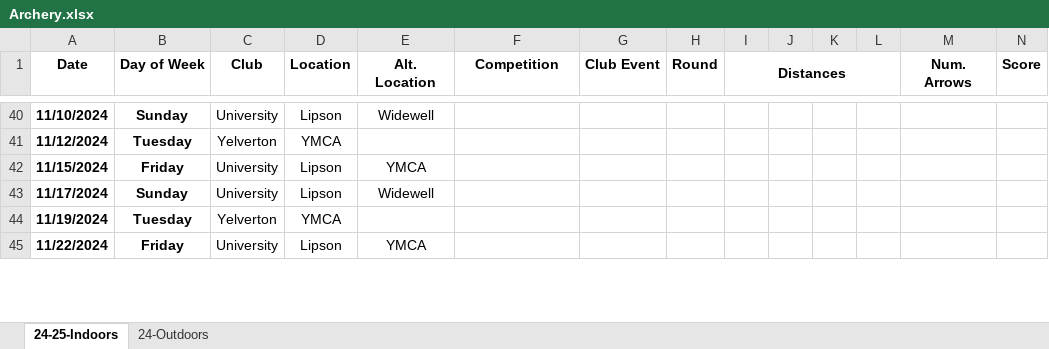
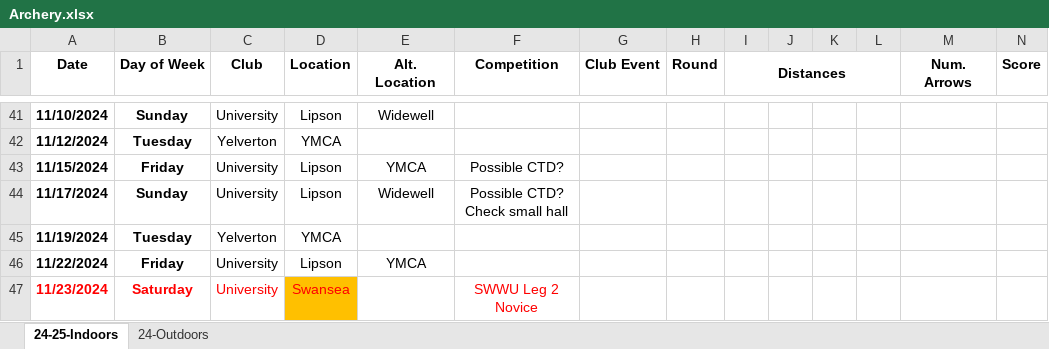
Before and after one commit to corey-richardson/corey-richardson, an Excel workbook: ARCHERY SHEETS/Archery.xlsx, sheet 24-25-Indoors, drawn as a sheet; only a part is shown, gaps mark what is left out; values as stored, in another font and other column widths than the file's, no borders; charts and pictures and conditional formats not drawn; addresses are those after the commit; rows hold the shown columns only; the diff covers the shown part only; the diff names each change by its address in the sheet, - before the commit and + after, or states it on an @@ line.

```diff
--- a/ARCHERY SHEETS/Archery.xlsx (sheet 24-25-Indoors)
+++ b/ARCHERY SHEETS/Archery.xlsx (sheet 24-25-Indoors)
-F43 (Competition): (empty)
+F43 (Competition): Possible CTD?
-F44 (Competition): (empty)
+F44 (Competition): Possible CTD? Check small hall
+row 47: 11/23/2024 | Saturday | University | Swansea |  | SWWU Leg 2 Novice
```
Also changed, not shown: 1 added row, 20 edited cells and cell formats elsewhere in this sheet, formulas that keep their value, charts or pictures, 1 other file.
